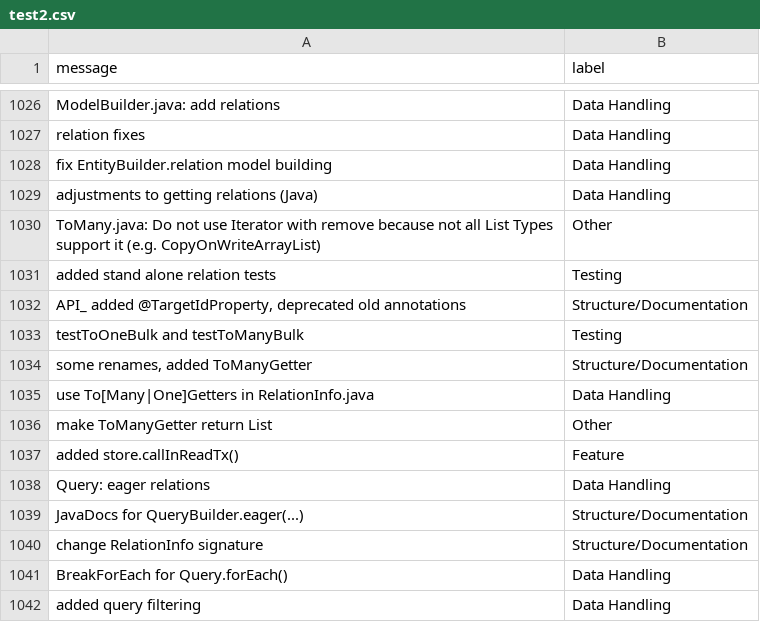
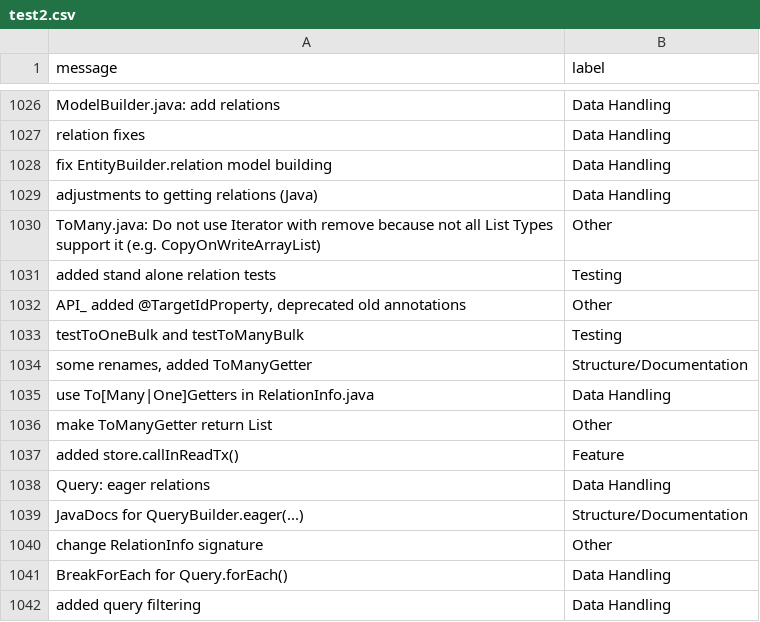
Before and after one commit to EmmaPesjak/DevAnalyzer, a CSV file: transformers_model/test2.csv, drawn as a sheet; only a part is shown, gaps mark what is left out; the diff covers the shown part only; the diff names each change by its address in the sheet, - before the commit and + after, or states it on an @@ line.

```diff
--- a/transformers_model/test2.csv
+++ b/transformers_model/test2.csv
-B1032 (label): Structure/Documentation
+B1032 (label): Other
-B1040 (label): Structure/Documentation
+B1040 (label): Other
```
Also changed, not shown: 18 edited cells elsewhere in this file, 8 other files.
